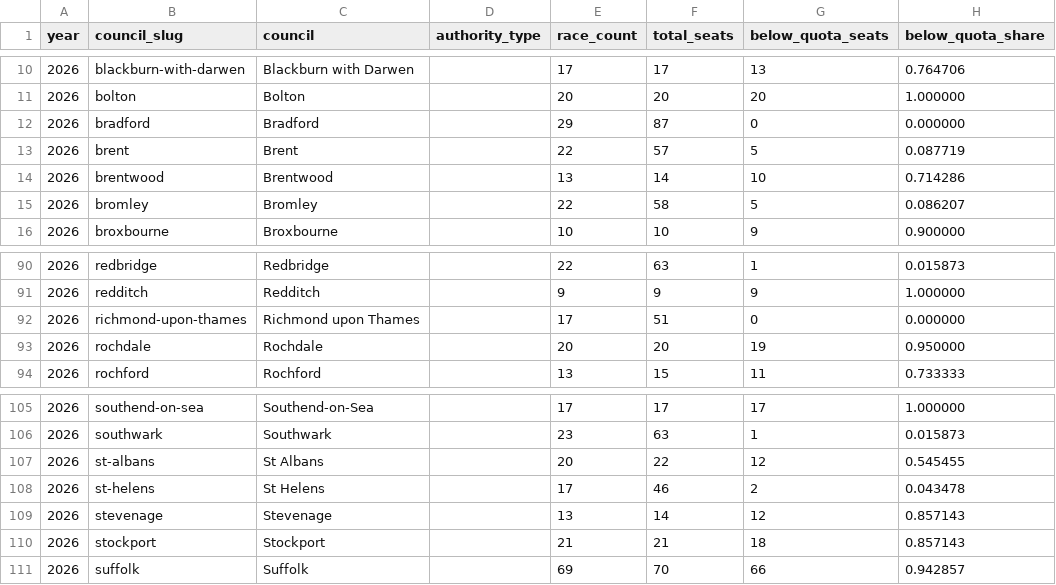
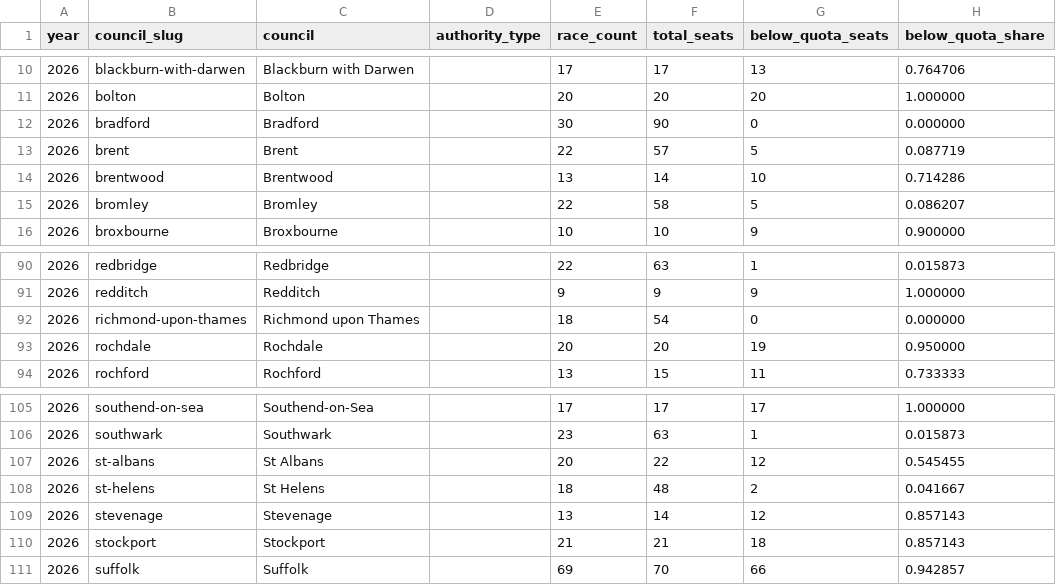
Before and after one commit to fsargent/electionresults.uk, a CSV file: static/data/councils.csv, drawn as a sheet; only a part is shown, gaps mark what is left out; the diff covers the shown part only.

Commit message:
fix(etl): fill the 2026 count gaps from postponed polls
Eight councils showed "Count still in progress" on the homepage maps.
Two causes:

- truthy() did not accept Democracy Club's 't' booleans. The ETL never
  skipped cancelled polls, so each cancelled ward stayed "still
  counting". It also made a false council for each re-run date, such as
  "bury.2026-06-18".
- The six polls postponed to 18 and 25 June were not in the data.

The ETL now reads dc-postponed-candidates-*.csv exports. It keeps a
re-run ballot only when its 7 May ballot was cancelled. It also picks
the newest DC export by the filename stamp, not by mtime. A fresh clone
gives every file the same mtime.

A fresh 7 May export completes Harrow (Rayners Lane) and Richmond upon
Thames (North Richmond). The 2026 cycle now has 2951 races and 5046
seats in 136 complete councils. No 2026 flip changes.

```diff
--- a/static/data/councils.csv
+++ b/static/data/councils.csv
@@ -11,3 +11,3 @@ year,council_slug,council,authority_type,race_count,total_seats,below_quota_seat
 2026,bolton,Bolton,,20,20,20,1.000000
-2026,bradford,Bradford,,29,87,0,0.000000
+2026,bradford,Bradford,,30,90,0,0.000000
 2026,brent,Brent,,22,57,5,0.087719
@@ -91,3 +91,3 @@ year,council_slug,council,authority_type,race_count,total_seats,below_quota_seat
 2026,redditch,Redditch,,9,9,9,1.000000
-2026,richmond-upon-thames,Richmond upon Thames,,17,51,0,0.000000
+2026,richmond-upon-thames,Richmond upon Thames,,18,54,0,0.000000
 2026,rochdale,Rochdale,,20,20,19,0.950000
@@ -107,3 +107,3 @@ year,council_slug,council,authority_type,race_count,total_seats,below_quota_seat
 2026,st-albans,St Albans,,20,22,12,0.545455
-2026,st-helens,St Helens,,17,46,2,0.043478
+2026,st-helens,St Helens,,18,48,2,0.041667
 2026,stevenage,Stevenage,,13,14,12,0.857143
```
Also changed, not shown: 17 edited cells elsewhere in this file, static/data/cycles.csv, 14 other files.
